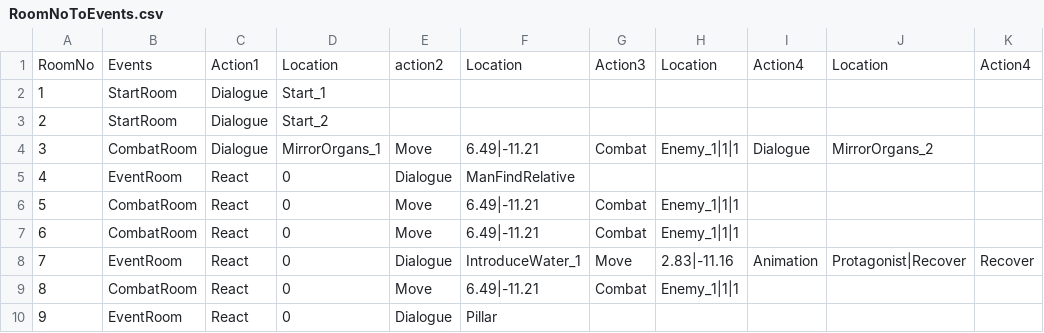
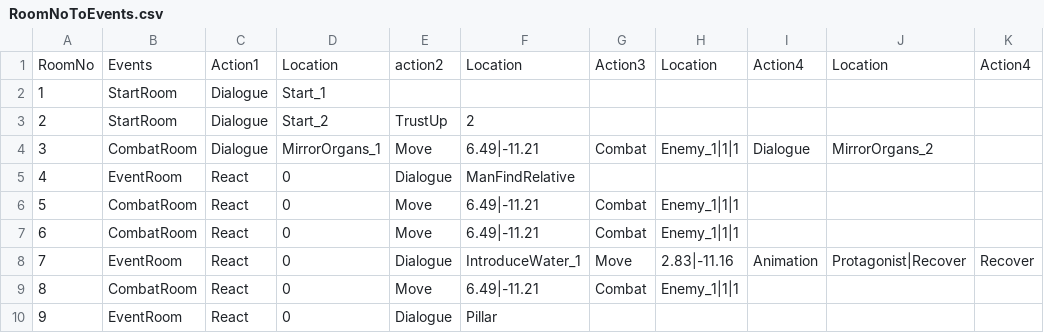
Before and after one commit to Giro6Time/ProjectLetter, a CSV file: Assets/Scripts/Maps/RoomNoToEvents.csv, drawn as a sheet; only a part is shown; the diff names each change by its address in the sheet, - before the commit and + after, or states it on an @@ line.

```diff
--- a/Assets/Scripts/Maps/RoomNoToEvents.csv
+++ b/Assets/Scripts/Maps/RoomNoToEvents.csv
-E3: (empty)
+E3: TrustUp
-F3: (empty)
+F3: 2
```
Also changed, not shown: Assets/Scripts/Dialogue/Dialogue_Lib.CSV, Assets/Scripts/Maps/RoomNoToDoors.csv.
